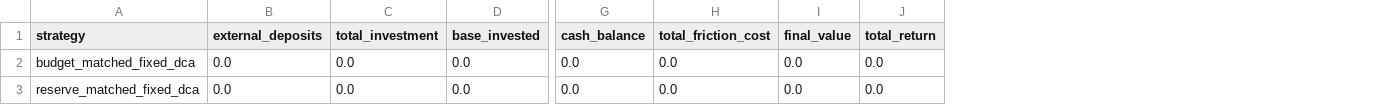
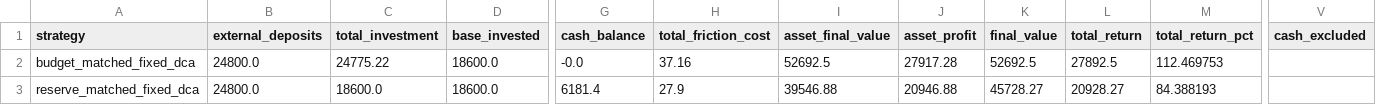
Before and after one commit to susiyuan5/suinvestment, a CSV file: results/dca_l2/v2/summary.csv, drawn as a sheet; only a part is shown, gaps mark what is left out; addresses are those after the commit; the diff covers the shown part only; the diff names each change by its address in the sheet, - before the commit and + after, or states it on an @@ line.

```diff
--- a/results/dca_l2/v2/summary.csv
+++ b/results/dca_l2/v2/summary.csv
+column I (asset_final_value), rows 2-3: 52692.5 | 39546.88
+column J (asset_profit), rows 2-3: 27917.28 | 20946.88
+column M (total_return_pct), rows 2-3: 112.469753 | 84.388193
+column V (cash_excluded), empty
-B2:B3 (external_deposits): 0.0
+B2:B3 (external_deposits): 24800.0
-C2 (total_investment): 0.0
+C2 (total_investment): 24775.22
-D2:D3 (base_invested): 0.0
+D2:D3 (base_invested): 18600.0
-G2 (cash_balance): 0.0
+G2 (cash_balance): -0.0
-H2 (total_friction_cost): 0.0
+H2 (total_friction_cost): 37.16
-K2 (final_value): 0.0
+K2 (final_value): 52692.5
-L2 (total_return): 0.0
+L2 (total_return): 27892.5
-C3 (total_investment): 0.0
+C3 (total_investment): 18600.0
-G3 (cash_balance): 0.0
+G3 (cash_balance): 6181.4
-H3 (total_friction_cost): 0.0
+H3 (total_friction_cost): 27.9
-K3 (final_value): 0.0
+K3 (final_value): 45728.27
-L3 (total_return): 0.0
+L3 (total_return): 20928.27
```
Also changed, not shown: 33 edited cells elsewhere in this file, 35 other files.
